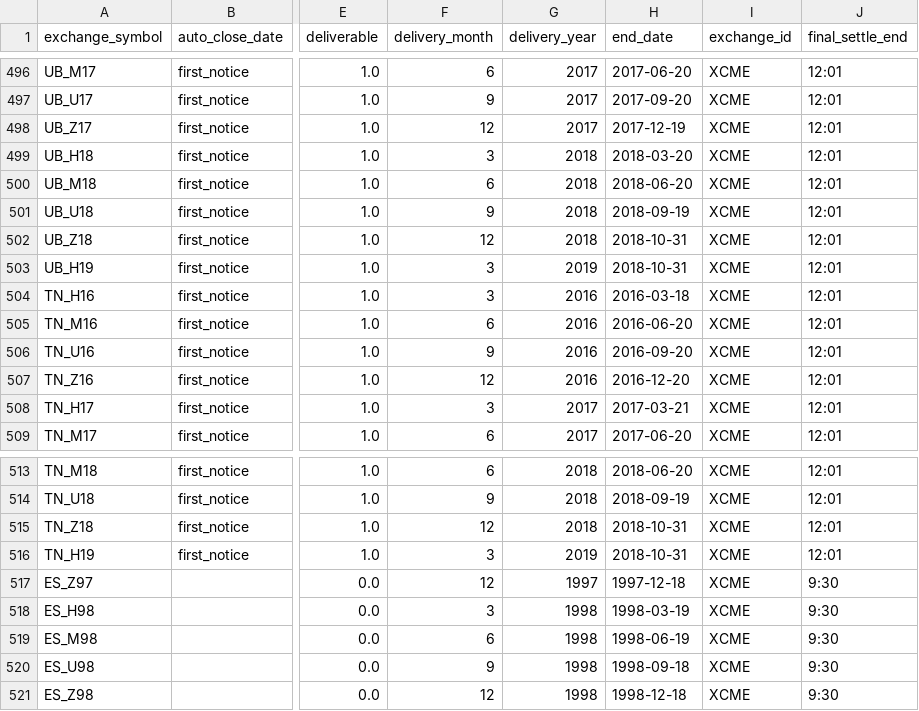
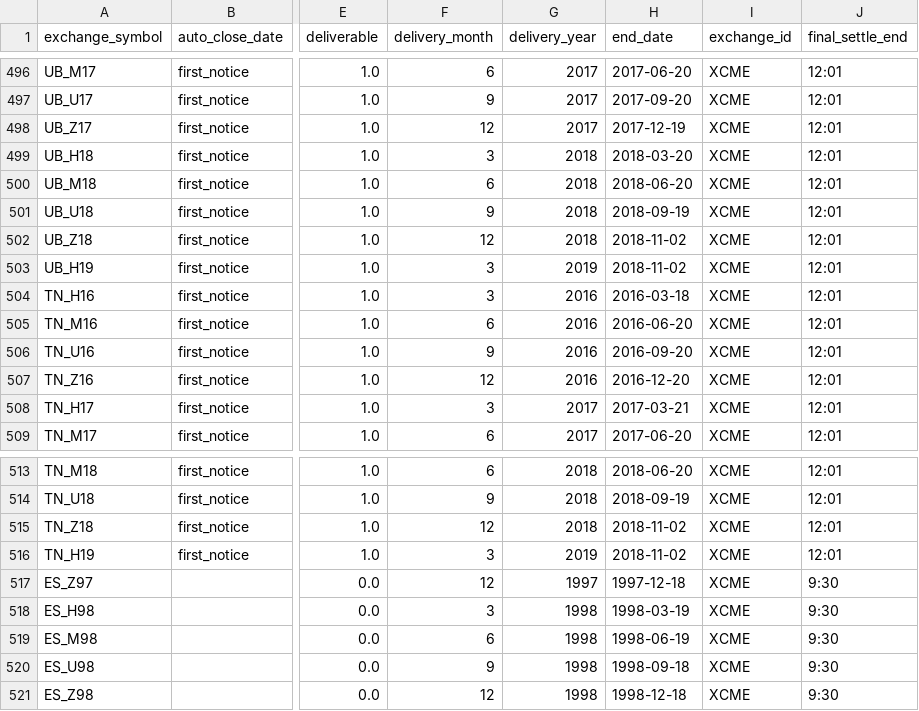
Before and after one commit to dionchu/shogun, a CSV file: shogun/database/_FutureInstrument.csv, drawn as a sheet; only a part is shown, gaps mark what is left out; the diff covers the shown part only; the diff names each change by its address in the sheet, - before the commit and + after, or states it on an @@ line.

```diff
--- a/shogun/database/_FutureInstrument.csv
+++ b/shogun/database/_FutureInstrument.csv
-H502:H503 (end_date): 2018-10-31
+H502:H503 (end_date): 2018-11-02
-H515:H516 (end_date): 2018-10-31
+H515:H516 (end_date): 2018-11-02
```
Also changed, not shown: 13 edited cells elsewhere in this file, 5 other files.
